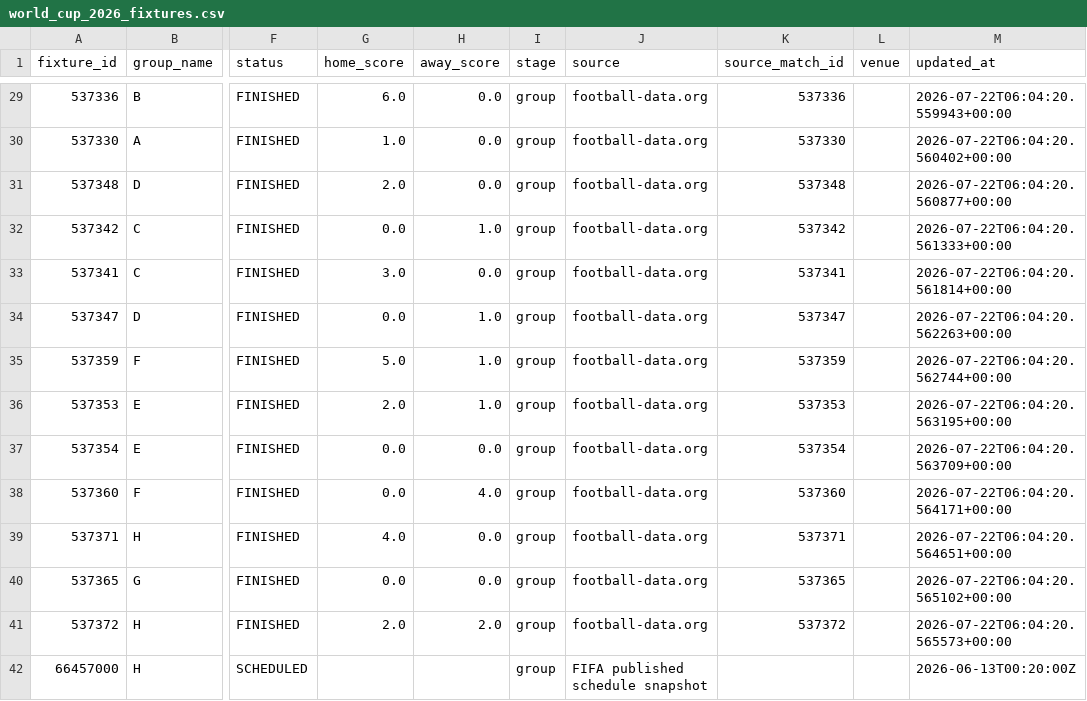
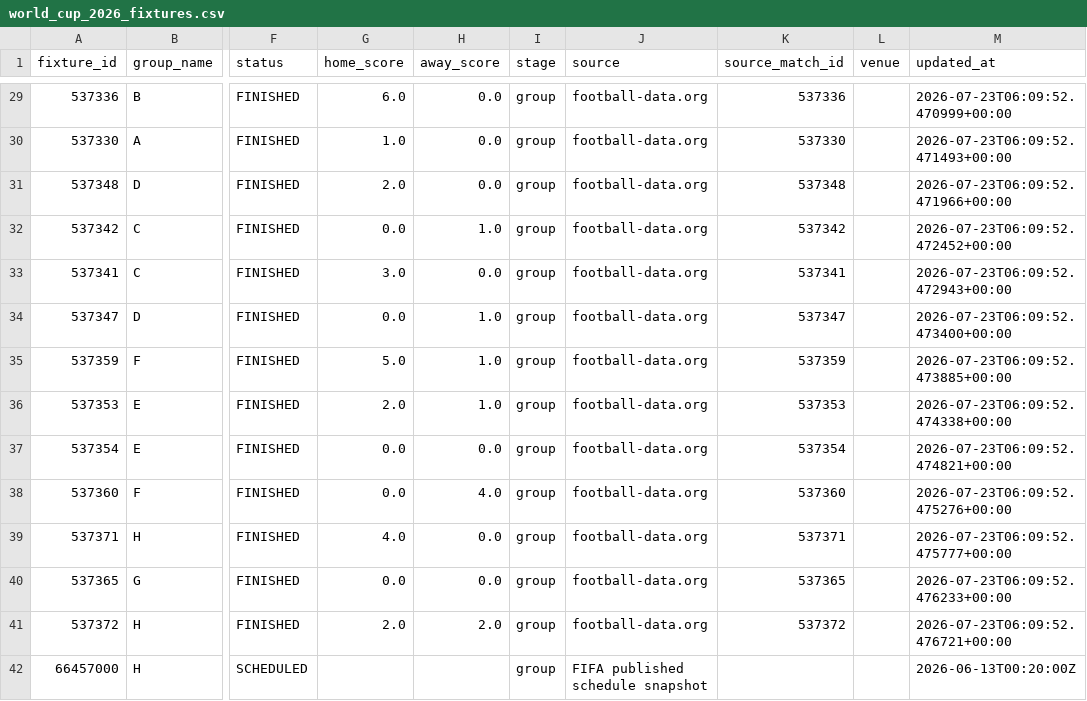
Before and after one commit to egoq-football/football_predictor_beginner, a CSV file: data/world_cup_2026_fixtures.csv, drawn as a sheet; only a part is shown, gaps mark what is left out; the diff covers the shown part only; the diff names each change by its address in the sheet, - before the commit and + after, or states it on an @@ line.

```diff
--- a/data/world_cup_2026_fixtures.csv
+++ b/data/world_cup_2026_fixtures.csv
-M29 (updated_at): 2026-07-22T06:04:20.559943+00:00
+M29 (updated_at): 2026-07-23T06:09:52.470999+00:00
-M30 (updated_at): 2026-07-22T06:04:20.560402+00:00
+M30 (updated_at): 2026-07-23T06:09:52.471493+00:00
-M31 (updated_at): 2026-07-22T06:04:20.560877+00:00
+M31 (updated_at): 2026-07-23T06:09:52.471966+00:00
-M32 (updated_at): 2026-07-22T06:04:20.561333+00:00
+M32 (updated_at): 2026-07-23T06:09:52.472452+00:00
-M33 (updated_at): 2026-07-22T06:04:20.561814+00:00
+M33 (updated_at): 2026-07-23T06:09:52.472943+00:00
-M34 (updated_at): 2026-07-22T06:04:20.562263+00:00
+M34 (updated_at): 2026-07-23T06:09:52.473400+00:00
-M35 (updated_at): 2026-07-22T06:04:20.562744+00:00
+M35 (updated_at): 2026-07-23T06:09:52.473885+00:00
-M36 (updated_at): 2026-07-22T06:04:20.563195+00:00
+M36 (updated_at): 2026-07-23T06:09:52.474338+00:00
-M37 (updated_at): 2026-07-22T06:04:20.563709+00:00
+M37 (updated_at): 2026-07-23T06:09:52.474821+00:00
-M38 (updated_at): 2026-07-22T06:04:20.564171+00:00
+M38 (updated_at): 2026-07-23T06:09:52.475276+00:00
-M39 (updated_at): 2026-07-22T06:04:20.564651+00:00
+M39 (updated_at): 2026-07-23T06:09:52.475777+00:00
-M40 (updated_at): 2026-07-22T06:04:20.565102+00:00
+M40 (updated_at): 2026-07-23T06:09:52.476233+00:00
-M41 (updated_at): 2026-07-22T06:04:20.565573+00:00
+M41 (updated_at): 2026-07-23T06:09:52.476721+00:00
```
Also changed, not shown: 91 edited cells elsewhere in this file.
